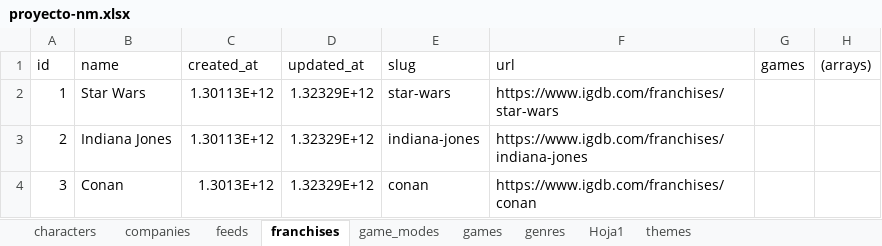
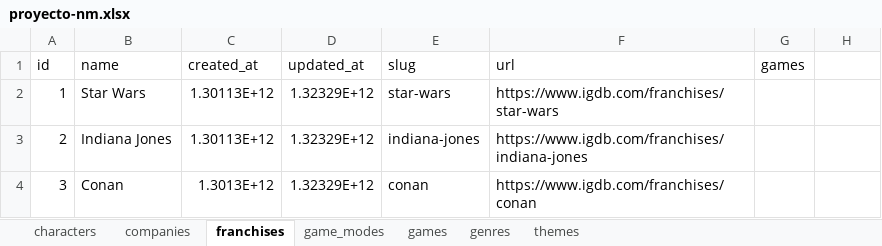
Before and after one commit to srivanov/Vesper, an Excel workbook: Documentos/NM/ENTREGA/NM/diseño_funcional/PROYECTO/excel/proyecto-nm.xlsx, sheet franchises, drawn as a sheet; only a part is shown; values as stored, in another font and other column widths than the file's, no borders; the diff names each change by its address in the sheet, - before the commit and + after, or states it on an @@ line.

```diff
--- a/Documentos/NM/ENTREGA/NM/diseño_funcional/PROYECTO/excel/proyecto-nm.xlsx (sheet franchises)
+++ b/Documentos/NM/ENTREGA/NM/diseño_funcional/PROYECTO/excel/proyecto-nm.xlsx (sheet franchises)
-sheet tab: feeds
-sheet tab: Hoja1
-H1: (arrays)
+H1: (empty)
```
Also changed, not shown: sheet characters, sheet themes, charts or pictures, 2 other files.
